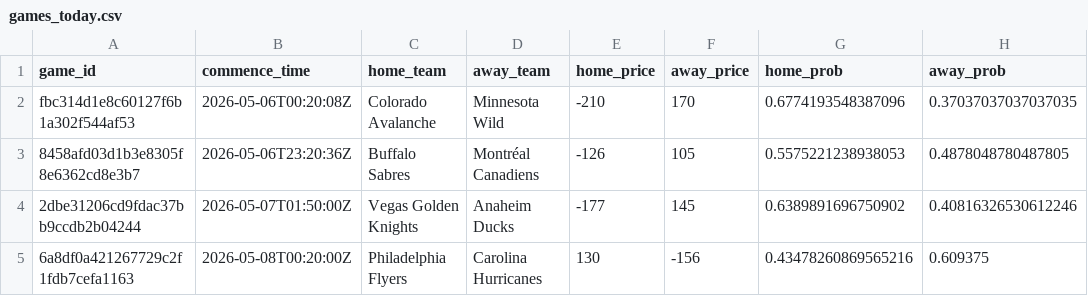
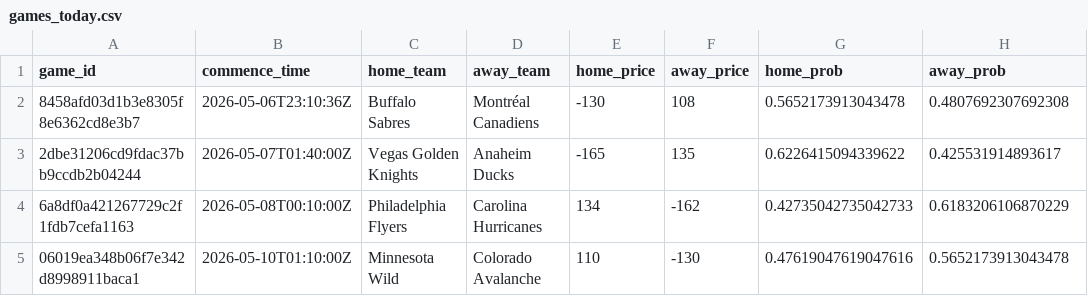
Before and after one commit to jonmccurdy/nhl_odds_moneypuck, a CSV file: data/games_today.csv, drawn as a sheet.

```diff
--- a/data/games_today.csv
+++ b/data/games_today.csv
@@ -1,5 +1,5 @@
 game_id,commence_time,home_team,away_team,home_price,away_price,home_prob,away_prob
-fbc314d1e8c60127f6b1a302f544af53,2026-05-06T00:20:08Z,Colorado Avalanche,Minnesota Wild,-210,170,0.6774193548387096,0.37037037037037035
-8458afd03d1b3e8305f8e6362cd8e3b7,2026-05-06T23:20:36Z,Buffalo Sabres,Montréal Canadiens,-126,105,0.5575221238938053,0.4878048780487805
-2dbe31206cd9fdac37bb9ccdb2b04244,2026-05-07T01:50:00Z,Vegas Golden Knights,Anaheim Ducks,-177,145,0.6389891696750902,0.40816326530612246
-6a8df0a421267729c2f1fdb7cefa1163,2026-05-08T00:20:00Z,Philadelphia Flyers,Carolina Hurricanes,130,-156,0.43478260869565216,0.609375
+8458afd03d1b3e8305f8e6362cd8e3b7,2026-05-06T23:10:36Z,Buffalo Sabres,Montréal Canadiens,-130,108,0.5652173913043478,0.4807692307692308
+2dbe31206cd9fdac37bb9ccdb2b04244,2026-05-07T01:40:00Z,Vegas Golden Knights,Anaheim Ducks,-165,135,0.6226415094339622,0.425531914893617
+6a8df0a421267729c2f1fdb7cefa1163,2026-05-08T00:10:00Z,Philadelphia Flyers,Carolina Hurricanes,134,-162,0.42735042735042733,0.6183206106870229
+06019ea348b06f7e342d8998911baca1,2026-05-10T01:10:00Z,Minnesota Wild,Colorado Avalanche,110,-130,0.47619047619047616,0.5652173913043478
```
Also changed, not shown: 1 other file.
